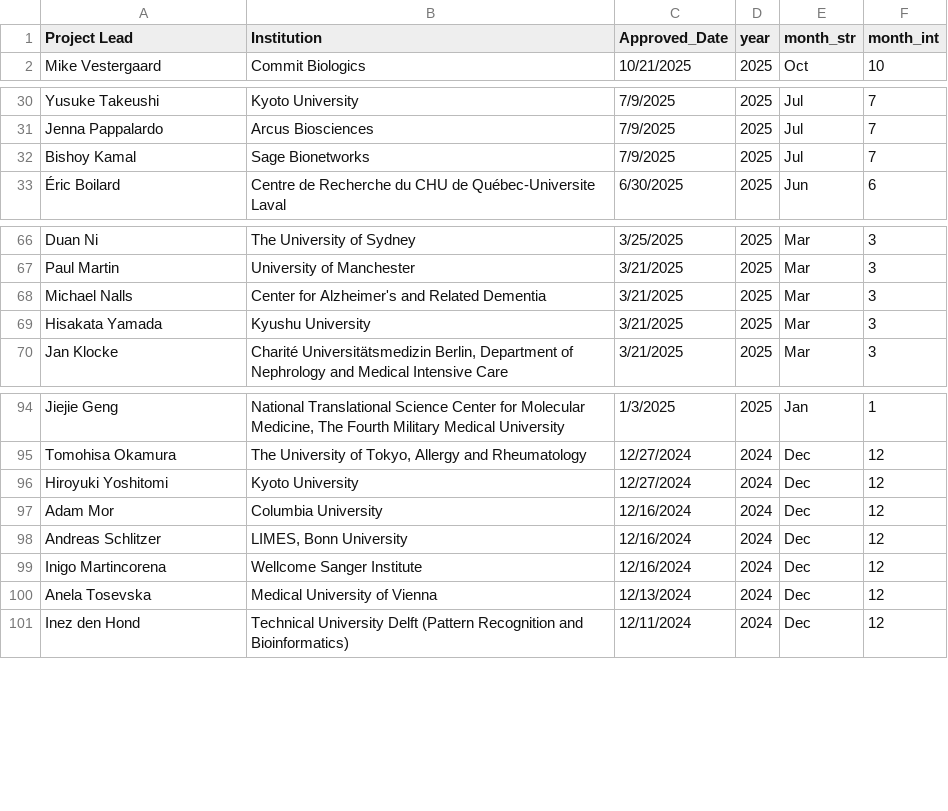
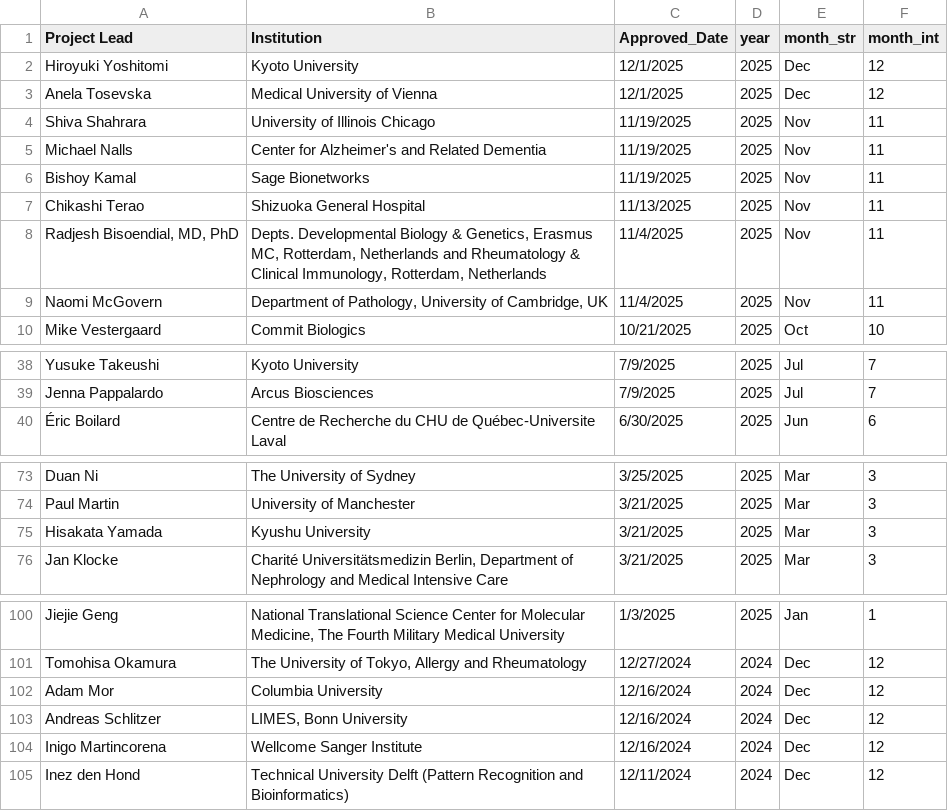
Before and after one commit to ARK-Portal/approved_access_requests, a CSV file: all_approved_requests.csv, drawn as a sheet; only a part is shown, gaps mark what is left out; removed rows and columns are numbered as before the commit, all else as after; the diff covers the shown part only; the diff names each change by its address in the sheet, - before the commit and + after, or states it on an @@ line.

Commit message:
November approved access metrics

```diff
--- a/all_approved_requests.csv
+++ b/all_approved_requests.csv
+row 2: Hiroyuki Yoshitomi | Kyoto University | 12/1/2025 | 2025 | Dec | 12
+row 3: Anela Tosevska | Medical University of Vienna | 12/1/2025 | 2025 | Dec | 12
+row 4: Shiva Shahrara | University of Illinois Chicago | 11/19/2025 | 2025 | Nov | 11
+row 5: Michael Nalls | Center for Alzheimer's and Related Dementia | 11/19/2025 | 2025 | Nov | 11
+row 6: Bishoy Kamal | Sage Bionetworks | 11/19/2025 | 2025 | Nov | 11
+row 7: Chikashi Terao | Shizuoka General Hospital | 11/13/2025 | 2025 | Nov | 11
+row 8: Radjesh Bisoendial, MD, PhD | Depts. Developmental Biology & Genetics, Erasmus MC, Rotterdam, Netherlands and Rheumatology & Clinical Immunology, Rotterdam, Netherlands | 11/4/2025 | 2025 | Nov | 11
+row 9: Naomi McGovern | Department of Pathology, University of Cambridge, UK | 11/4/2025 | 2025 | Nov | 11
-row 32: Bishoy Kamal | Sage Bionetworks | 7/9/2025 | 2025 | Jul | 7
-row 68: Michael Nalls | Center for Alzheimer's and Related Dementia | 3/21/2025 | 2025 | Mar | 3
-row 96: Hiroyuki Yoshitomi | Kyoto University | 12/27/2024 | 2024 | Dec | 12
-row 100: Anela Tosevska | Medical University of Vienna | 12/13/2024 | 2024 | Dec | 12
```
Also changed, not shown: 1 removed row elsewhere in this file, 1 other file.
